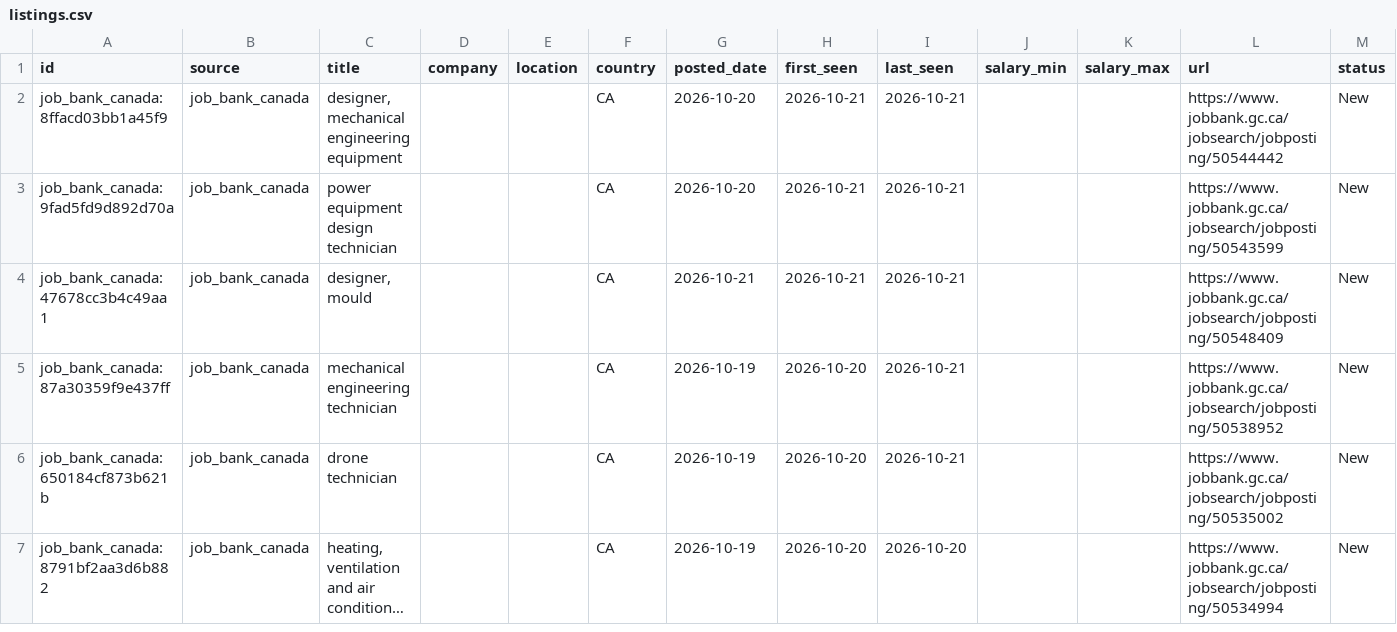
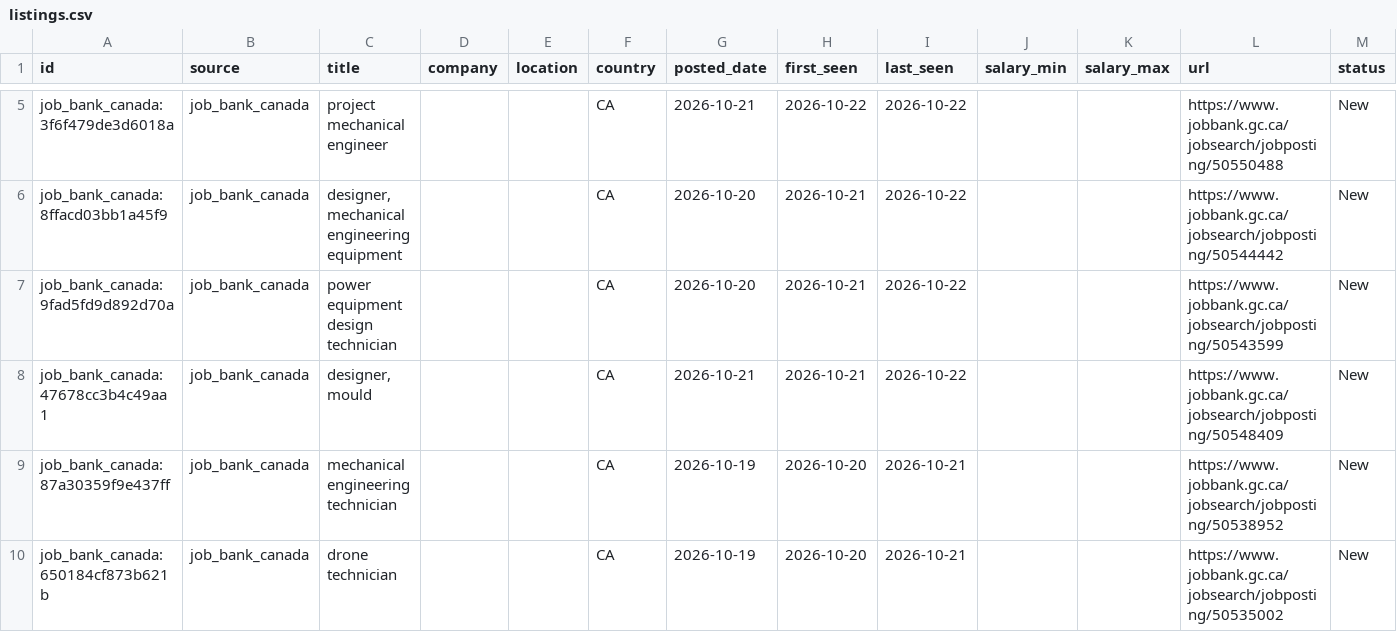
Before and after one commit to kprana976/Claude-resume, a CSV file: docs/listings.csv, drawn as a sheet; only a part is shown, gaps mark what is left out; the shorter side is filled out with more unchanged rows; long unchanged cells end in …; addresses are those after the commit; rows hold the shown columns only; the diff covers the shown part only; the diff names each change by its address in the sheet, - before the commit and + after, or states it on an @@ line.

```diff
--- a/docs/listings.csv
+++ b/docs/listings.csv
+row 5: job_bank_canada:3f6f479de3d6018a | job_bank_canada | project mechanical engineer |  |  | CA | 2026-10-21 | 2026-10-22 | 2026-10-22 |  |  | https://www.jobbank.gc.ca/jobsearch/jobposting/50550488 | New
-I6:I8 (last_seen): 2026-10-21
+I6:I8 (last_seen): 2026-10-22
```
Also changed, not shown: 3 added rows and 2 edited cells elsewhere in this file, 1 other file.
